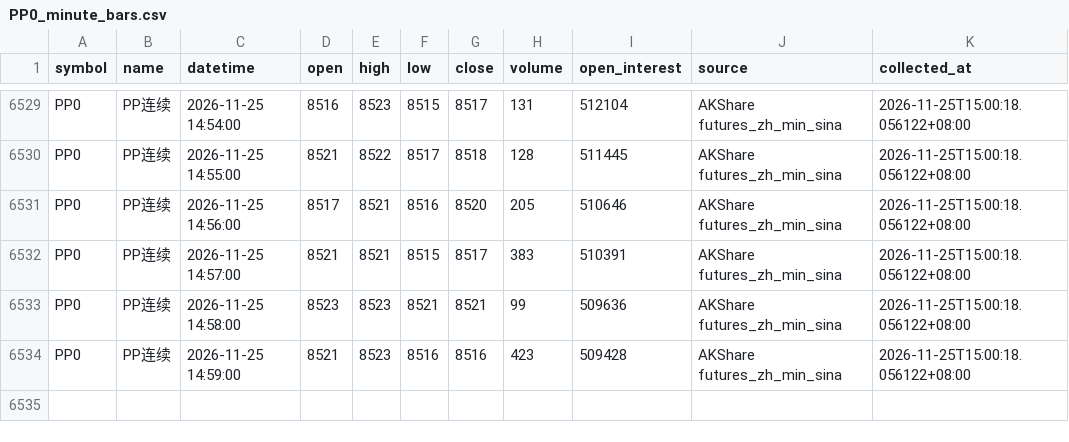
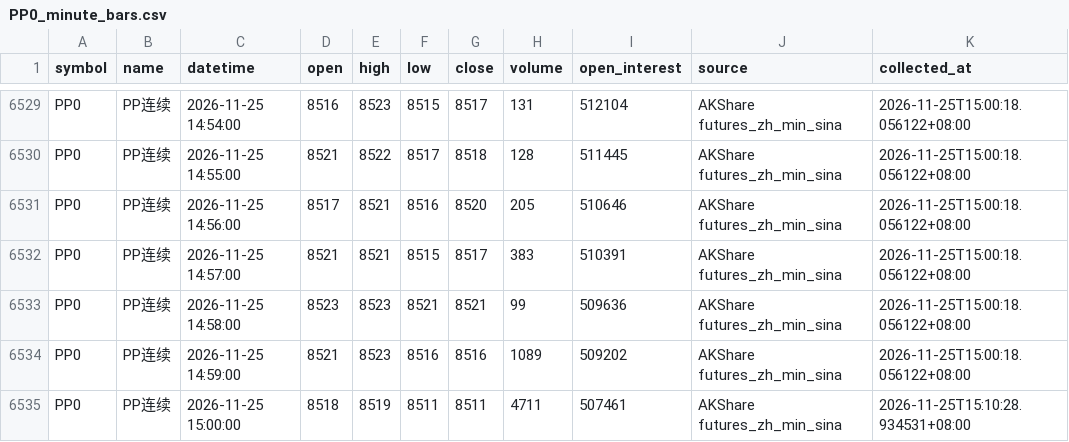
Before and after one commit to luckyjohnlucky/akshare-futures-data, a CSV file: output/PP0_minute_bars.csv, drawn as a sheet; only a part is shown, gaps mark what is left out.

```diff
--- a/output/PP0_minute_bars.csv
+++ b/output/PP0_minute_bars.csv
@@ -6533,2 +6533,3 @@ PP0,PP连续,2026-11-25 14:57:00,8521,8521,8515,8517,383,510391,AKShare futures_
 PP0,PP连续,2026-11-25 14:58:00,8523,8523,8521,8521,99,509636,AKShare futures_zh_min_sina,2026-11-25T15:00:18.056122+08:00
-PP0,PP连续,2026-11-25 14:59:00,8521,8523,8516,8516,423,509428,AKShare futures_zh_min_sina,2026-11-25T15:00:18.056122+08:00
+PP0,PP连续,2026-11-25 14:59:00,8521,8523,8516,8516,1089,509202,AKShare futures_zh_min_sina,2026-11-25T15:00:18.056122+08:00
+PP0,PP连续,2026-11-25 15:00:00,8518,8519,8511,8511,4711,507461,AKShare futures_zh_min_sina,2026-11-25T15:10:28.934531+08:00
```
Also changed, not shown: output/RB0_minute_bars.csv, output/TA0_minute_bars.csv.
